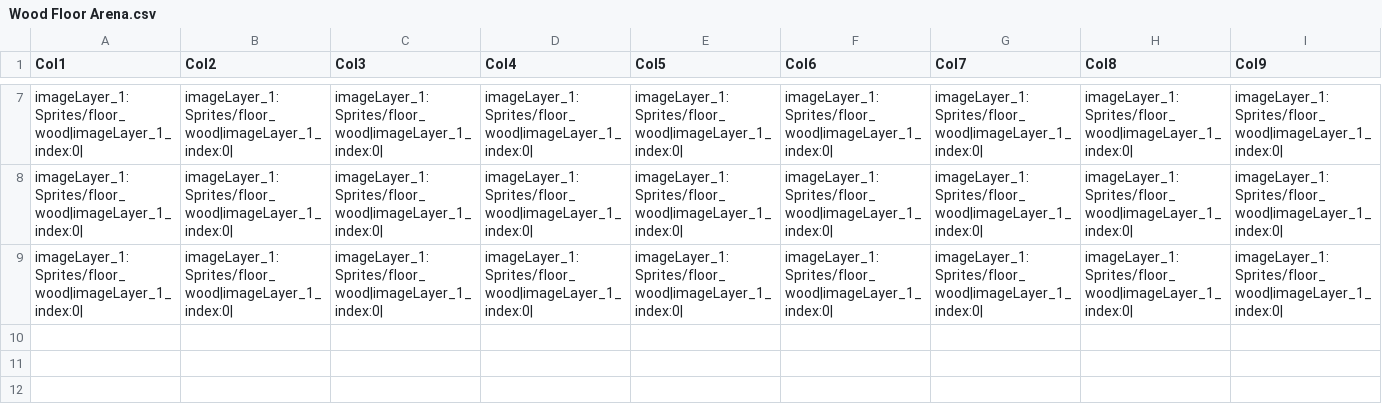
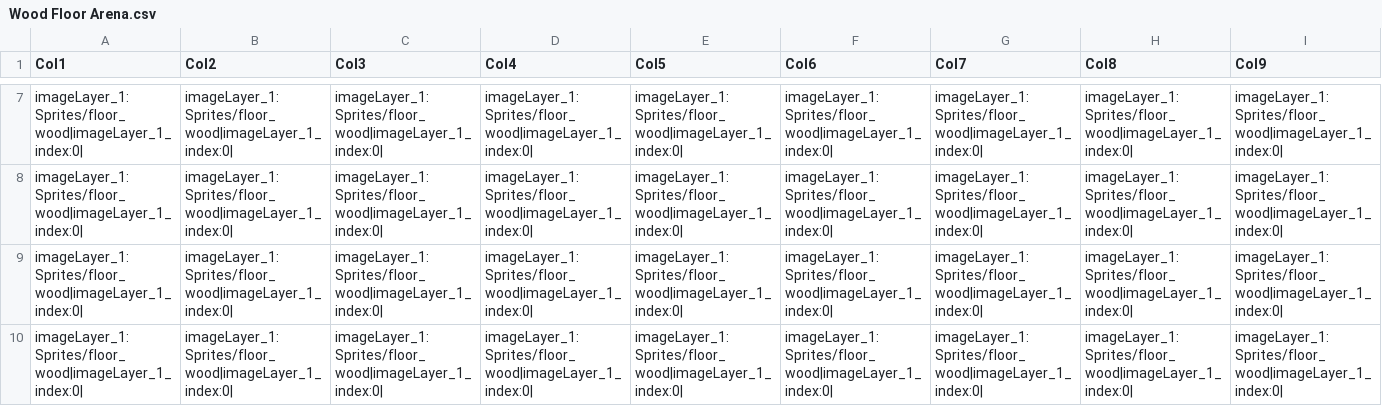
Before and after one commit to rayfrye/2D-Turn-Based-RPG, a CSV file: Assets/Resources/CSV/Wood Floor Arena.csv, drawn as a sheet; only a part is shown, gaps mark what is left out; rows hold the shown columns only; the diff names each change by its address in the sheet, - before the commit and + after, or states it on an @@ line.

```diff
--- a/Assets/Resources/CSV/Wood Floor Arena.csv
+++ b/Assets/Resources/CSV/Wood Floor Arena.csv
+row 10: imageLayer_1:Sprites/floor_wood|imageLayer_1_index:0| | imageLayer_1:Sprites/floor_wood|imageLayer_1_index:0| | imageLayer_1:Sprites/floor_wood|imageLayer_1_index:0| | imageLayer_1:Sprites/floor_wood|imageLayer_1_index:0| | imageLayer_1:Sprites/floor_wood|imageLayer_1_index:0| | imageLayer_1:Sprites/floor_wood|imageLayer_1_index:0| | imageLayer_1:Sprites/floor_wood|imageLayer_1_index:0| | imageLayer_1:Sprites/floor_wood|imageLayer_1_index:0| | imageLayer_1:Sprites/floor_wood|imageLayer_1_index:0
```
Also changed, not shown: Assets/Resources/CSV/GameData/dialogue.csv, Assets/Resources/CSV/Save Data/characters.csv, 11 other files.
